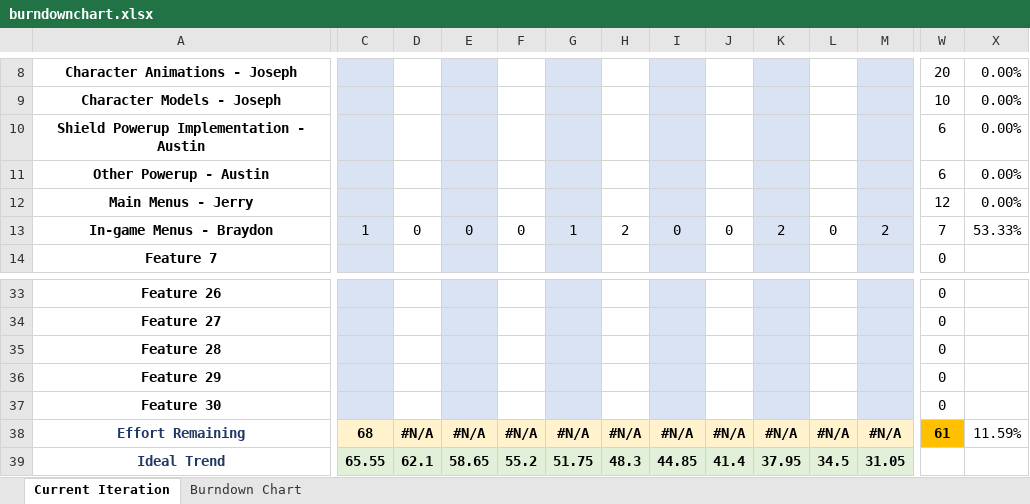
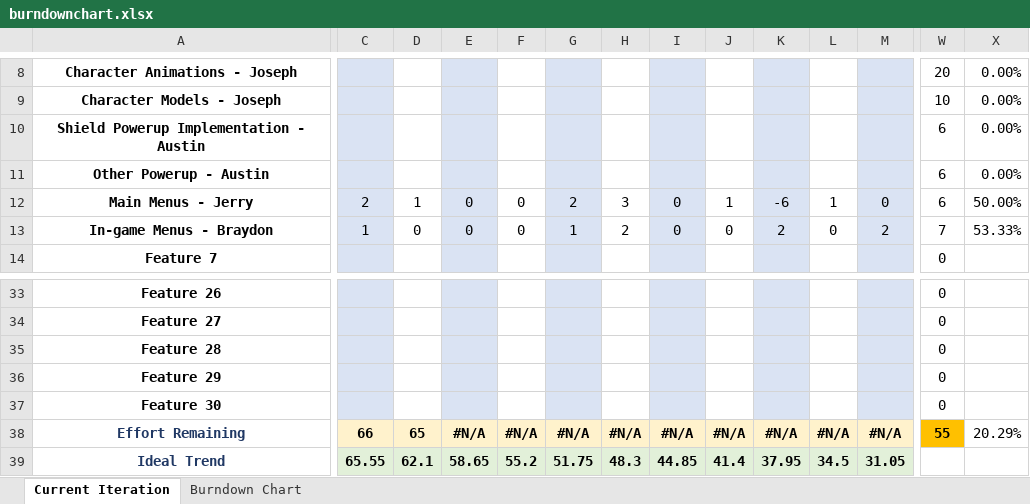
Before and after one commit to sakugastreet/Trophy-Hoard, an Excel workbook: burndownchart.xlsx, sheet Current Iteration, drawn as a sheet; only a part is shown, gaps mark what is left out; values as stored, in another font and other column widths than the file's, no borders; charts and pictures and conditional formats not drawn; the diff covers the shown part only; the diff names each change by its address in the sheet, - before the commit and + after, or states it on an @@ line.

Commit message:
Added My hours to the burndown chart

```diff
--- a/burndownchart.xlsx (sheet Current Iteration)
+++ b/burndownchart.xlsx (sheet Current Iteration)
-C12: (empty)
+C12: 2
-D12: (empty)
+D12: 1
-E12: (empty)
+E12: 0
-F12: (empty)
+F12: 0
-G12: (empty)
+G12: 2
-H12: (empty)
+H12: 3
-I12: (empty)
+I12: 0
-J12: (empty)
+J12: 1
-K12: (empty)
+K12: -6
-L12: (empty)
+L12: 1
-M12: (empty)
+M12: 0
-W12: 12
+W12: 6
-X12: 0.00%
+X12: 50.00%
-C38: 68
+C38: 66
-D38: #N/A
+D38: 65
-W38: 61
+W38: 55
-X38: 11.59%
+X38: 20.29%
```
Also changed, not shown: 3 edited cells elsewhere in this sheet, charts or pictures.
